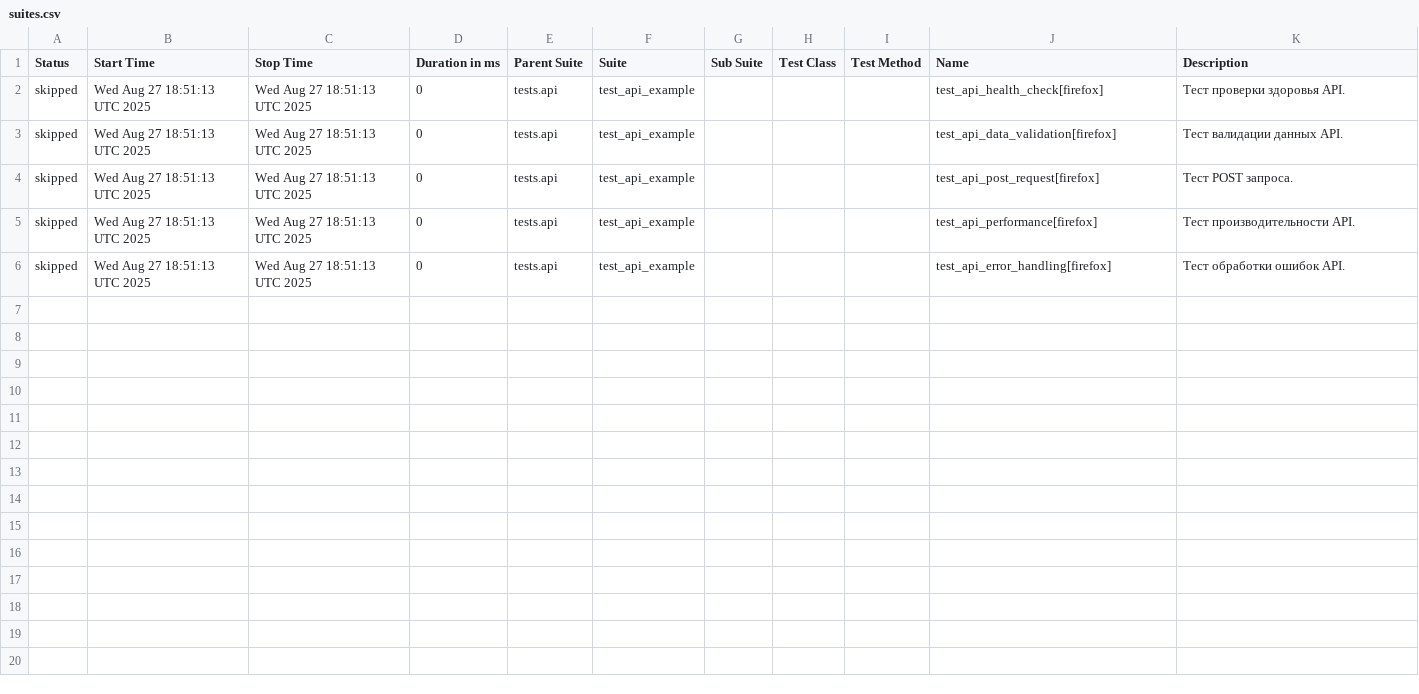
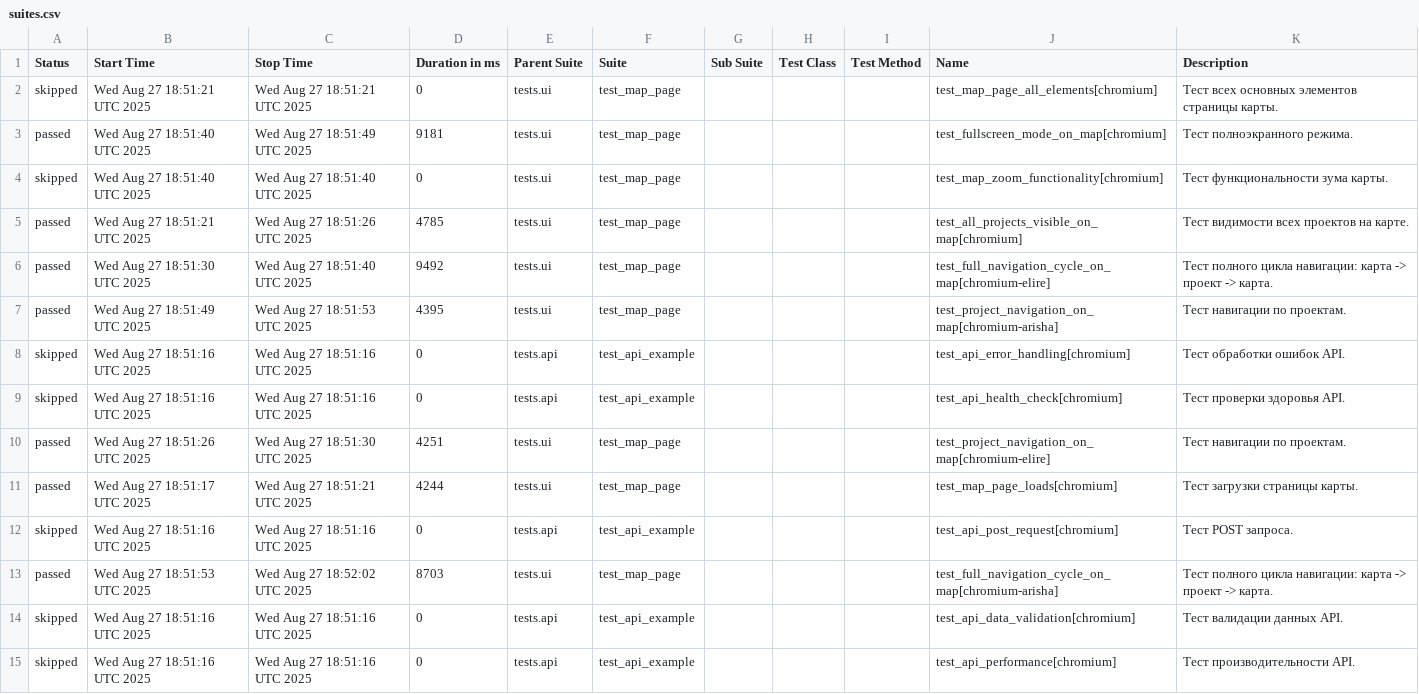
Before and after one commit to evometaio/catalog_autotests, a CSV file: data/suites.csv, drawn as a sheet.

```diff
--- a/data/suites.csv
+++ b/data/suites.csv
@@ -1,6 +1,15 @@
 "Status","Start Time","Stop Time","Duration in ms","Parent Suite","Suite","Sub Suite","Test Class","Test Method","Name","Description"
-"skipped","Wed Aug 27 18:51:13 UTC 2025","Wed Aug 27 18:51:13 UTC 2025","0","tests.api","test_api_example","","","","test_api_health_check[firefox]","Тест проверки здоровья API."
-"skipped","Wed Aug 27 18:51:13 UTC 2025","Wed Aug 27 18:51:13 UTC 2025","0","tests.api","test_api_example","","","","test_api_data_validation[firefox]","Тест валидации данных API."
-"skipped","Wed Aug 27 18:51:13 UTC 2025","Wed Aug 27 18:51:13 UTC 2025","0","tests.api","test_api_example","","","","test_api_post_request[firefox]","Тест POST запроса."
-"skipped","Wed Aug 27 18:51:13 UTC 2025","Wed Aug 27 18:51:13 UTC 2025","0","tests.api","test_api_example","","","","test_api_performance[firefox]","Тест производительности API."
-"skipped","Wed Aug 27 18:51:13 UTC 2025","Wed Aug 27 18:51:13 UTC 2025","0","tests.api","test_api_example","","","","test_api_error_handling[firefox]","Тест обработки ошибок API."
+"skipped","Wed Aug 27 18:51:21 UTC 2025","Wed Aug 27 18:51:21 UTC 2025","0","tests.ui","test_map_page","","","","test_map_page_all_elements[chromium]","Тест всех основных элементов страницы карты."
+"passed","Wed Aug 27 18:51:40 UTC 2025","Wed Aug 27 18:51:49 UTC 2025","9181","tests.ui","test_map_page","","","","test_fullscreen_mode_on_map[chromium]","Тест полноэкранного режима."
+"skipped","Wed Aug 27 18:51:40 UTC 2025","Wed Aug 27 18:51:40 UTC 2025","0","tests.ui","test_map_page","","","","test_map_zoom_functionality[chromium]","Тест функциональности зума карты."
+"passed","Wed Aug 27 18:51:21 UTC 2025","Wed Aug 27 18:51:26 UTC 2025","4785","tests.ui","test_map_page","","","","test_all_projects_visible_on_map[chromium]","Тест видимости всех проектов на карте."
+"passed","Wed Aug 27 18:51:30 UTC 2025","Wed Aug 27 18:51:40 UTC 2025","9492","tests.ui","test_map_page","","","","test_full_navigation_cycle_on_map[chromium-elire]","Тест полного цикла навигации: карта -> проект -> карта."
+"passed","Wed Aug 27 18:51:49 UTC 2025","Wed Aug 27 18:51:53 UTC 2025","4395","tests.ui","test_map_page","","","","test_project_navigation_on_map[chromium-arisha]","Тест навигации по проектам."
+"skipped","Wed Aug 27 18:51:16 UTC 2025","Wed Aug 27 18:51:16 UTC 2025","0","tests.api","test_api_example","","","","test_api_error_handling[chromium]","Тест обработки ошибок API."
+"skipped","Wed Aug 27 18:51:16 UTC 2025","Wed Aug 27 18:51:16 UTC 2025","0","tests.api","test_api_example","","","","test_api_health_check[chromium]","Тест проверки здоровья API."
+"passed","Wed Aug 27 18:51:26 UTC 2025","Wed Aug 27 18:51:30 UTC 2025","4251","tests.ui","test_map_page","","","","test_project_navigation_on_map[chromium-elire]","Тест навигации по проектам."
+"passed","Wed Aug 27 18:51:17 UTC 2025","Wed Aug 27 18:51:21 UTC 2025","4244","tests.ui","test_map_page","","","","test_map_page_loads[chromium]","Тест загрузки страницы карты."
+"skipped","Wed Aug 27 18:51:16 UTC 2025","Wed Aug 27 18:51:16 UTC 2025","0","tests.api","test_api_example","","","","test_api_post_request[chromium]","Тест POST запроса."
+"passed","Wed Aug 27 18:51:53 UTC 2025","Wed Aug 27 18:52:02 UTC 2025","8703","tests.ui","test_map_page","","","","test_full_navigation_cycle_on_map[chromium-arisha]","Тест полного цикла навигации: карта -> проект -> карта."
+"skipped","Wed Aug 27 18:51:16 UTC 2025","Wed Aug 27 18:51:16 UTC 2025","0","tests.api","test_api_example","","","","test_api_data_validation[chromium]","Тест валидации данных API."
+"skipped","Wed Aug 27 18:51:16 UTC 2025","Wed Aug 27 18:51:16 UTC 2025","0","tests.api","test_api_example","","","","test_api_performance[chromium]","Тест производительности API."
```
Also changed, not shown: data/behaviors.csv, 35 other files.
